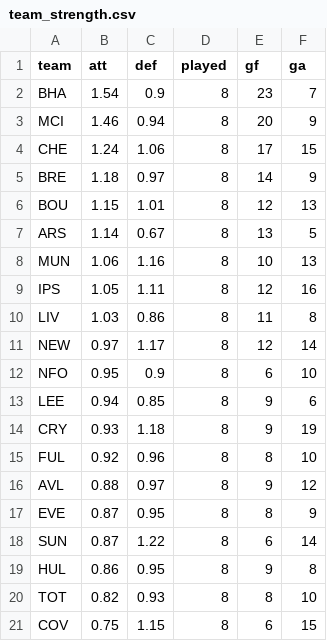
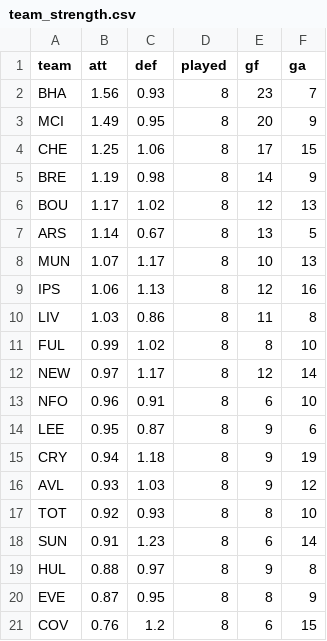
Before and after one commit to erikdekock/FPL2627, a CSV file: data/xp/team_strength.csv, drawn as a sheet.

```diff
--- a/data/xp/team_strength.csv
+++ b/data/xp/team_strength.csv
@@ -1,21 +1,21 @@
 team,att,def,played,gf,ga
-BHA,1.54,0.9,8,23,7
-MCI,1.46,0.94,8,20,9
-CHE,1.24,1.06,8,17,15
-BRE,1.18,0.97,8,14,9
-BOU,1.15,1.01,8,12,13
+BHA,1.56,0.93,8,23,7
+MCI,1.49,0.95,8,20,9
+CHE,1.25,1.06,8,17,15
+BRE,1.19,0.98,8,14,9
+BOU,1.17,1.02,8,12,13
 ARS,1.14,0.67,8,13,5
-MUN,1.06,1.16,8,10,13
-IPS,1.05,1.11,8,12,16
+MUN,1.07,1.17,8,10,13
+IPS,1.06,1.13,8,12,16
 LIV,1.03,0.86,8,11,8
+FUL,0.99,1.02,8,8,10
 NEW,0.97,1.17,8,12,14
-NFO,0.95,0.9,8,6,10
-LEE,0.94,0.85,8,9,6
-CRY,0.93,1.18,8,9,19
-FUL,0.92,0.96,8,8,10
-AVL,0.88,0.97,8,9,12
+NFO,0.96,0.91,8,6,10
+LEE,0.95,0.87,8,9,6
+CRY,0.94,1.18,8,9,19
+AVL,0.93,1.03,8,9,12
+TOT,0.92,0.93,8,8,10
+SUN,0.91,1.23,8,6,14
+HUL,0.88,0.97,8,9,8
 EVE,0.87,0.95,8,8,9
-SUN,0.87,1.22,8,6,14
-HUL,0.86,0.95,8,9,8
-TOT,0.82,0.93,8,8,10
-COV,0.75,1.15,8,6,15
+COV,0.76,1.2,8,6,15
```
Also changed, not shown: data/rivals.csv, data/xp/xp_gw10-14.csv, 4 other files.
